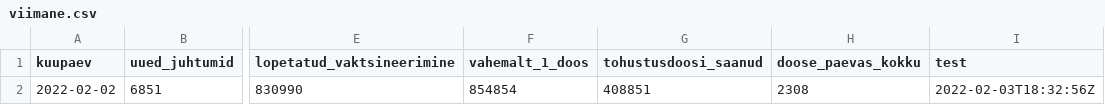
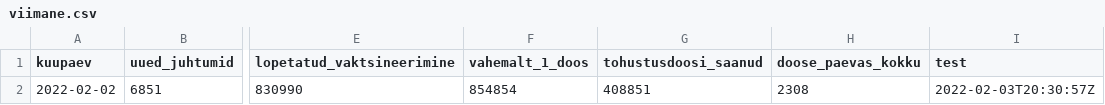
Before and after one commit to riinaljas/Delfi-Covid, a CSV file: viimane.csv, drawn as a sheet; only a part is shown, gaps mark what is left out; the diff names each change by its address in the sheet, - before the commit and + after, or states it on an @@ line.

Commit message:
run the script

```diff
--- a/viimane.csv
+++ b/viimane.csv
-I2 (test): 2022-02-03T18:32:56Z
+I2 (test): 2022-02-03T20:30:57Z
```
